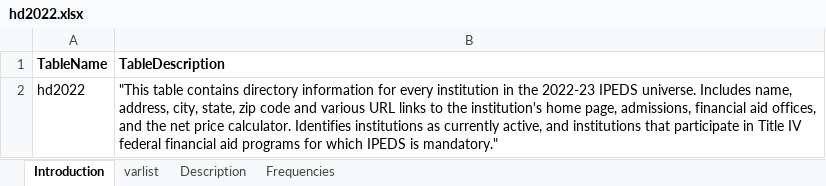
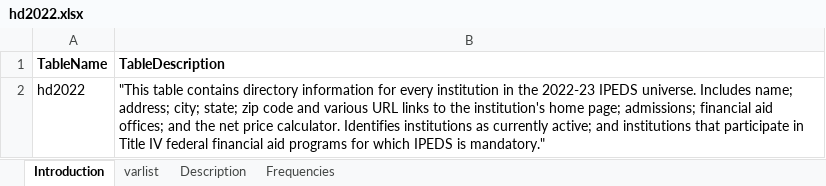
Before and after one commit to hemadataworksai/ipedsllm, an Excel workbook: data_ingest/ipeds/dictionaries/hd2022.xlsx, sheet Introduction, drawn as a sheet; values as stored, in another font and other column widths than the file's, no borders; the diff names each change by its address in the sheet, - before the commit and + after, or states it on an @@ line.

```diff
--- a/data_ingest/ipeds/dictionaries/hd2022.xlsx (sheet Introduction)
+++ b/data_ingest/ipeds/dictionaries/hd2022.xlsx (sheet Introduction)
-B2 (TableDescription): …universe. Includes name, address, city, state, zip code and various URL links to the institution's home page, admissions, financial aid offices, and the net price calculator. Identifies institutions as currently active, and institutions…
+B2 (TableDescription): …universe. Includes name; address; city; state; zip code and various URL links to the institution's home page; admissions; financial aid offices; and the net price calculator. Identifies institutions as currently active; and institutions…
```
Also changed, not shown: sheet Frequencies, sheet varlist, data_ingest/ipeds/dictionaries/adm2022.xlsx, data_ingest/ipeds/dictionaries/c2022dep.xlsx, 14 other files.
